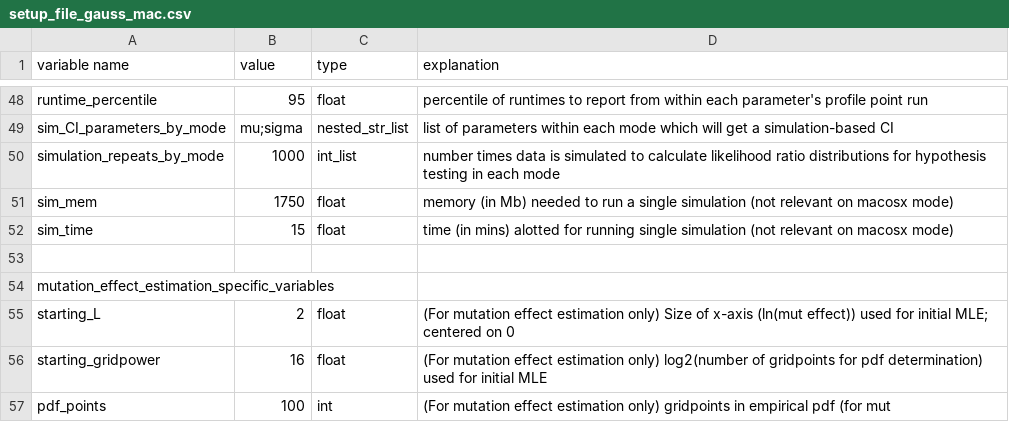
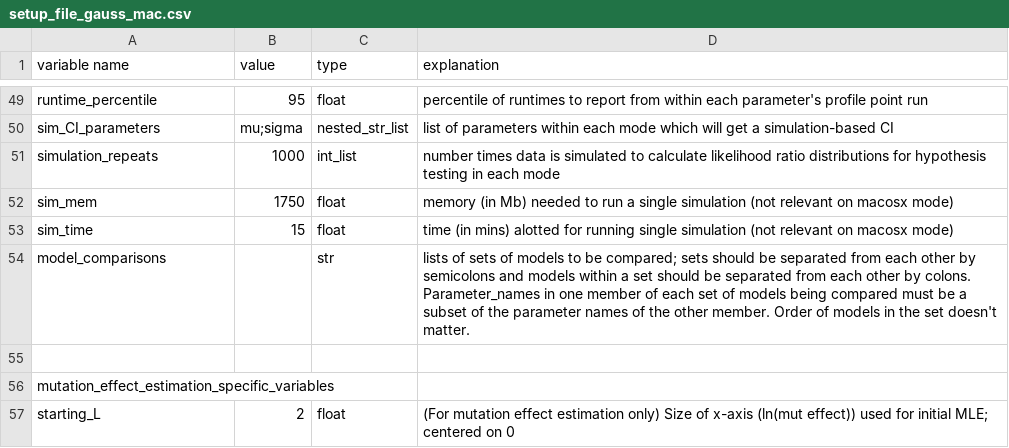
Before and after one commit to plavskin/MutationEffectEstimation, a CSV file: setup_file_gauss_mac.csv, drawn as a sheet; only a part is shown, gaps mark what is left out; the shorter side is filled out with more unchanged rows; addresses are those after the commit; the diff covers the shown part only; the diff names each change by its address in the sheet, - before the commit and + after, or states it on an @@ line.

Commit message:
Rewrote MLEParameters class in mlestimator/mle_functions.py to keep all input options from setup file as dictionaries whose keys are the names of the option, and changed the rest of the code accordingly; changed MLEstimation class to pass all keys and values for every option supplied by setup file to MLE_finder file

```diff
--- a/setup_file_gauss_mac.csv
+++ b/setup_file_gauss_mac.csv
-A50 (variable name): sim_CI_parameters_by_mode
+A50 (variable name): sim_CI_parameters
-A51 (variable name): simulation_repeats_by_mode
+A51 (variable name): simulation_repeats
+row 54: model_comparisons |  | str | lists of sets of models to be compared; sets should be separated from each other by semicolons and models within a set should be separated from each other by colons. Parameter_names in one member of each set of models being compared must be a subset of the parameter names of the other member. Order of models in the set doesn't matter.
```
Also changed, not shown: 1 added row and 19 edited cells elsewhere in this file, setup_file_gauss_slurm.csv, 7 other files.
